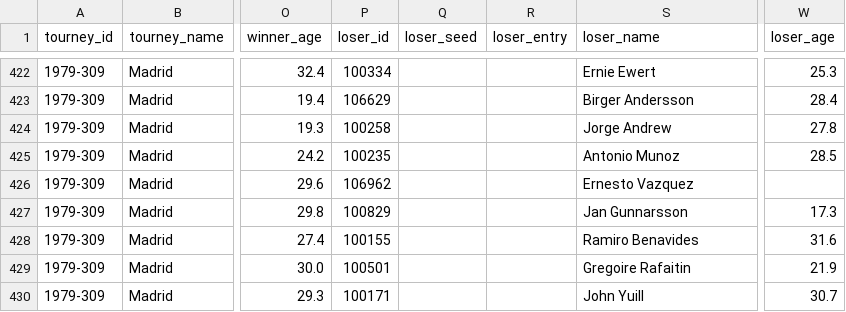
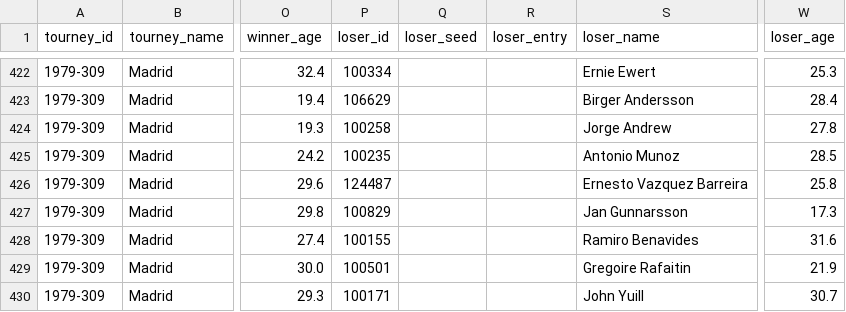
Before and after one commit to JeffSackmann/tennis_atp, a CSV file: atp_matches_1979.csv, drawn as a sheet; only a part is shown, gaps mark what is left out; the diff names each change by its address in the sheet, - before the commit and + after, or states it on an @@ line.

```diff
--- a/atp_matches_1979.csv
+++ b/atp_matches_1979.csv
-P426 (loser_id): 106962
+P426 (loser_id): 124487
-S426 (loser_name): Ernesto Vazquez
+S426 (loser_name): Ernesto Vazquez Barreira
-W426 (loser_age): (empty)
+W426 (loser_age): 25.8
```
Also changed, not shown: atp_matches_1970.csv, atp_matches_1974.csv, 14 other files.
